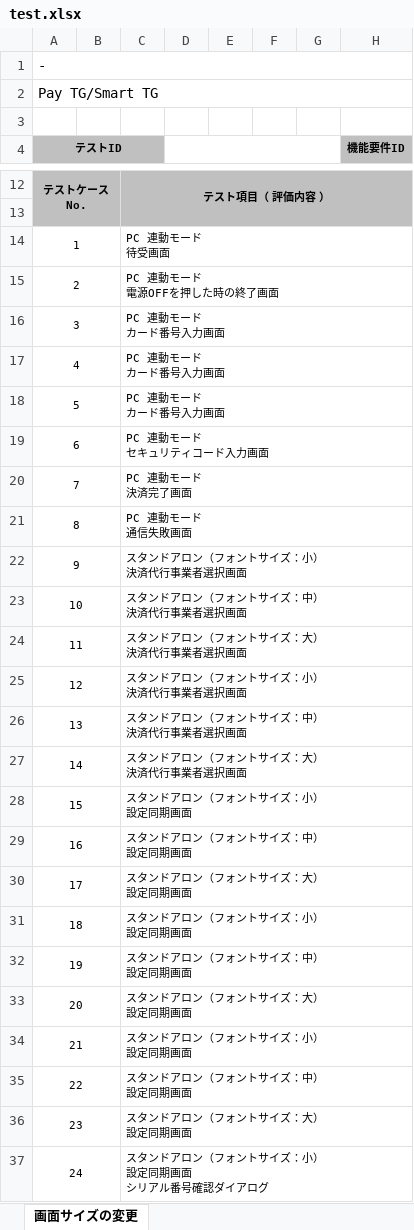
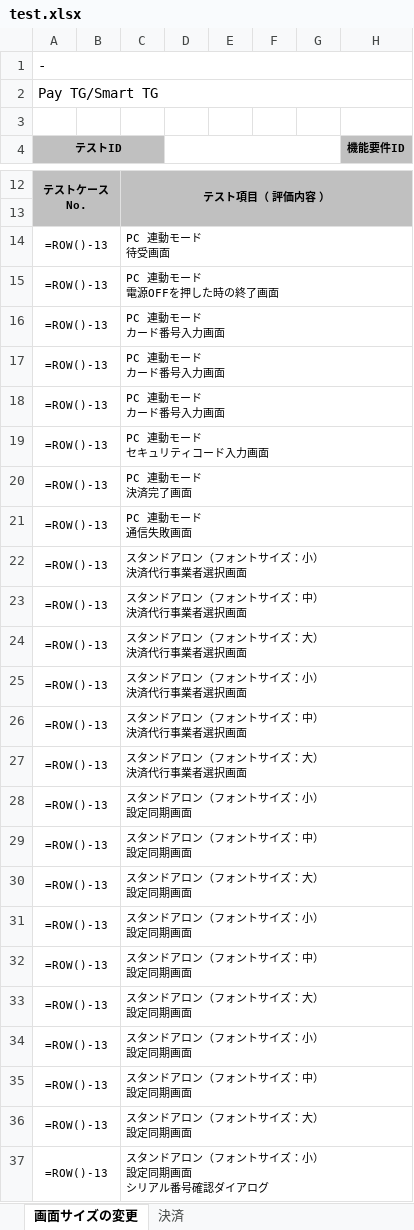
Before and after one commit to mystblue/PyTools, an Excel workbook: link/test.xlsx, sheet 画面サイズの変更, drawn as a sheet; only a part is shown, gaps mark what is left out; values as stored, in another font and other column widths than the file's, no borders; formulas without a stored value are shown as written; the diff covers the shown part only; the diff names each change by its address in the sheet, - before the commit and + after, or states it on an @@ line.

```diff
--- a/link/test.xlsx (sheet 画面サイズの変更)
+++ b/link/test.xlsx (sheet 画面サイズの変更)
+sheet tab: 決済
-A14 (テストID): 1
+A14 (テストID): =ROW()-13
-A15 (テストID): 2
+A15 (テストID): =ROW()-13
-A16 (テストID): 3
+A16 (テストID): =ROW()-13
-A17 (テストID): 4
+A17 (テストID): =ROW()-13
-A18 (テストID): 5
+A18 (テストID): =ROW()-13
-A19 (テストID): 6
+A19 (テストID): =ROW()-13
-A20 (テストID): 7
+A20 (テストID): =ROW()-13
-A21 (テストID): 8
+A21 (テストID): =ROW()-13
-A22 (テストID): 9
+A22 (テストID): =ROW()-13
-A23 (テストID): 10
+A23 (テストID): =ROW()-13
-A24 (テストID): 11
+A24 (テストID): =ROW()-13
-A25 (テストID): 12
+A25 (テストID): =ROW()-13
-A26 (テストID): 13
+A26 (テストID): =ROW()-13
-A27 (テストID): 14
+A27 (テストID): =ROW()-13
-A28 (テストID): 15
+A28 (テストID): =ROW()-13
-A29 (テストID): 16
+A29 (テストID): =ROW()-13
-A30 (テストID): 17
+A30 (テストID): =ROW()-13
-A31 (テストID): 18
+A31 (テストID): =ROW()-13
-A32 (テストID): 19
+A32 (テストID): =ROW()-13
-A33 (テストID): 20
+A33 (テストID): =ROW()-13
-A34 (テストID): 21
+A34 (テストID): =ROW()-13
-A35 (テストID): 22
+A35 (テストID): =ROW()-13
-A36 (テストID): 23
+A36 (テストID): =ROW()-13
-A37 (テストID): 24
+A37 (テストID): =ROW()-13
```
Also changed, not shown: 564 edited cells elsewhere in this sheet, sheet 決済_SmartTGスタンドアロンマルチ, sheet 決済_SmartTG, sheet 決済_SmartTGスタンドアロン, sheet 決済_SmartTGマルチ, sheet 決済_PayTGマルチ, sheet 集計, 1 other file.
